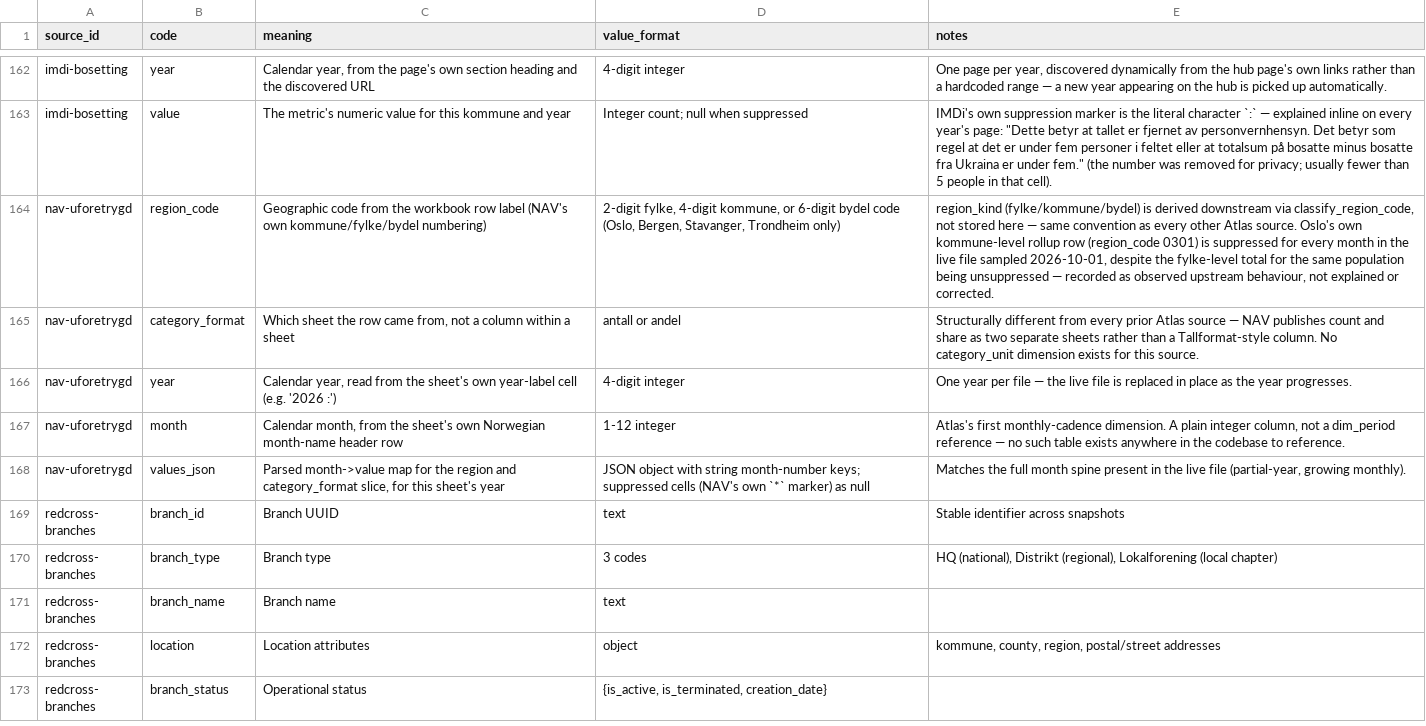
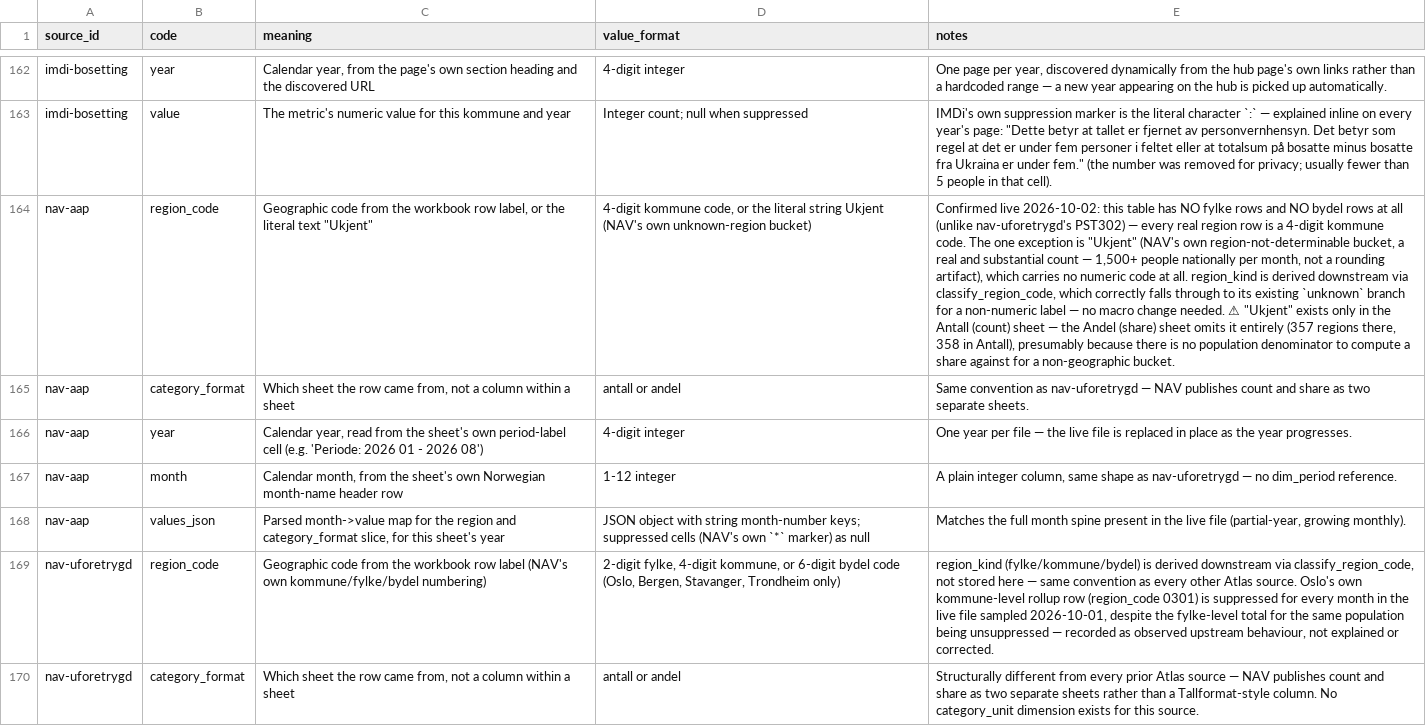
Before and after one commit to terchris/atlas, a CSV file: atlas-data/dbt/seeds/sources/_sources_dimensions.csv, drawn as a sheet; only a part is shown, gaps mark what is left out; the shorter side is filled out with more unchanged rows; the diff names each change by its address in the sheet, - before the commit and + after, or states it on an @@ line.

```diff
--- a/atlas-data/dbt/seeds/sources/_sources_dimensions.csv
+++ b/atlas-data/dbt/seeds/sources/_sources_dimensions.csv
+row 164: nav-aap | region_code | Geographic code from the workbook row label, or the literal text "Ukjent" | 4-digit kommune code, or the literal string Ukjent (NAV's own unknown-region bucket) | Confirmed live 2026-10-02: this table has NO fylke rows and NO bydel rows at all (unlike nav-uforetrygd's PST302) — every real region row is a 4-digit kommune code. The one exception is "Ukjent" (NAV's own region-not-determinable bucket, a real and substantial count — 1,500+ people nationally per month, not a rounding artifact), which carries no numeric code at all. region_kind is derived downstream via classify_region_code, which correctly falls through to its existing `unknown` branch for a non-numeric label — no macro change needed. ⚠ "Ukjent" exists only in the Antall (count) sheet — the Andel (share) sheet omits it entirely (357 regions there, 358 in Antall), presumably because there is no population denominator to compute a share against for a non-geographic bucket.
+row 165: nav-aap | category_format | Which sheet the row came from, not a column within a sheet | antall or andel | Same convention as nav-uforetrygd — NAV publishes count and share as two separate sheets.
+row 166: nav-aap | year | Calendar year, read from the sheet's own period-label cell (e.g. 'Periode: 2026 01 - 2026 08') | 4-digit integer | One year per file — the live file is replaced in place as the year progresses.
+row 167: nav-aap | month | Calendar month, from the sheet's own Norwegian month-name header row | 1-12 integer | A plain integer column, same shape as nav-uforetrygd — no dim_period reference.
+row 168: nav-aap | values_json | Parsed month->value map for the region and category_format slice, for this sheet's year | JSON object with string month-number keys; suppressed cells (NAV's own `*` marker) as null | Matches the full month spine present in the live file (partial-year, growing monthly).
```
Also changed, not shown: atlas-data/dbt/seeds/sources/_sources_manifest.csv, atlas-data/dbt/seeds/sources/api_v1_relations.csv, 30 other files.
